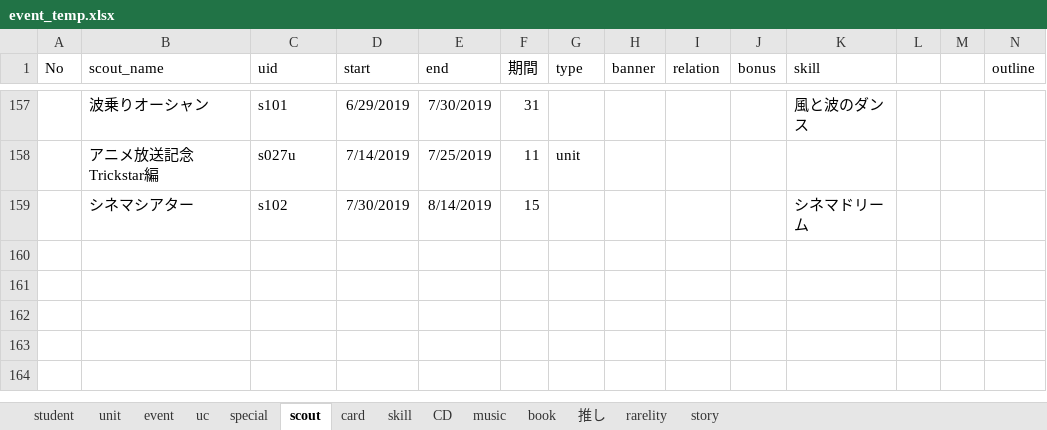
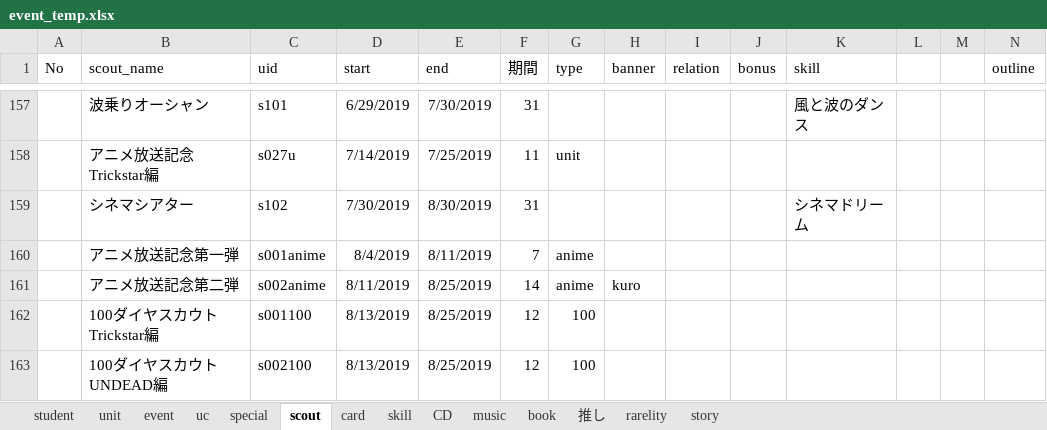
Before and after one commit to tabris913/ensta, an Excel workbook: utils/event_temp.xlsx, sheet scout, drawn as a sheet; only a part is shown, gaps mark what is left out; values as stored, in another font and other column widths than the file's, no borders; the diff names each change by its address in the sheet, - before the commit and + after, or states it on an @@ line.

```diff
--- a/utils/event_temp.xlsx (sheet scout)
+++ b/utils/event_temp.xlsx (sheet scout)
-E159 (end): 8/14/2019
+E159 (end): 8/30/2019
-F159 (期間): 15
+F159 (期間): 31
+row 160:  | アニメ放送記念第一弾 | s001anime | 8/4/2019 | 8/11/2019 | 7 | anime
+row 161:  | アニメ放送記念第二弾 | s002anime | 8/11/2019 | 8/25/2019 | 14 | anime | kuro
+row 162:  | 100ダイヤスカウト Trickstar編 | s001100 | 8/13/2019 | 8/25/2019 | 12 | 100
+row 163:  | 100ダイヤスカウト UNDEAD編 | s002100 | 8/13/2019 | 8/25/2019 | 12 | 100
```
Also changed, not shown: sheet card, formulas that keep their value.
